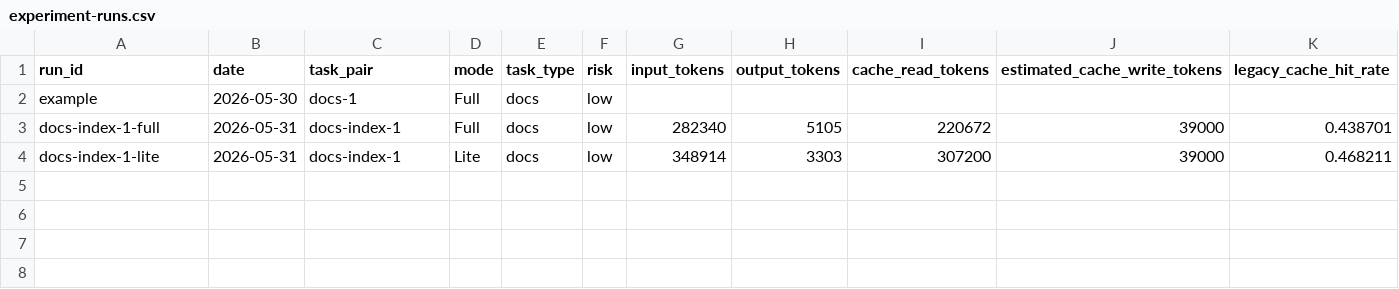
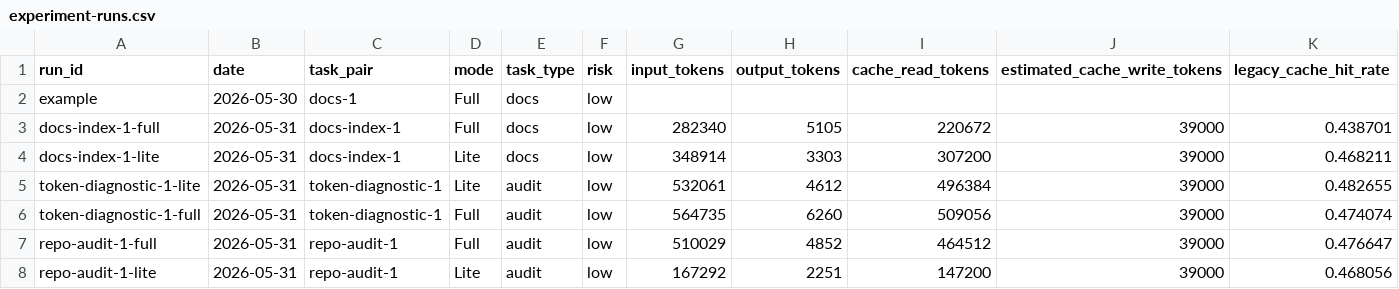
Before and after one commit to ShepherdQR/GCS, a CSV file: docs/research/20260530/cache-hit-diagnosis-experiment/experiment-runs.csv, drawn as a sheet; only a part is shown; rows hold the shown columns only; the diff names each change by its address in the sheet, - before the commit and + after, or states it on an @@ line.

Commit message:
feat: record cache-hit audit pilot pairs

```diff
--- a/docs/research/20260530/cache-hit-diagnosis-experiment/experiment-runs.csv
+++ b/docs/research/20260530/cache-hit-diagnosis-experiment/experiment-runs.csv
+row 5: token-diagnostic-1-lite | 2026-05-31 | token-diagnostic-1 | Lite | audit | low | 532061 | 4612 | 496384 | 39000 | 0.482655
+row 6: token-diagnostic-1-full | 2026-05-31 | token-diagnostic-1 | Full | audit | low | 564735 | 6260 | 509056 | 39000 | 0.474074
+row 7: repo-audit-1-full | 2026-05-31 | repo-audit-1 | Full | audit | low | 510029 | 4852 | 464512 | 39000 | 0.476647
+row 8: repo-audit-1-lite | 2026-05-31 | repo-audit-1 | Lite | audit | low | 167292 | 2251 | 147200 | 39000 | 0.468056
```
Also changed, not shown: 6 other files.
